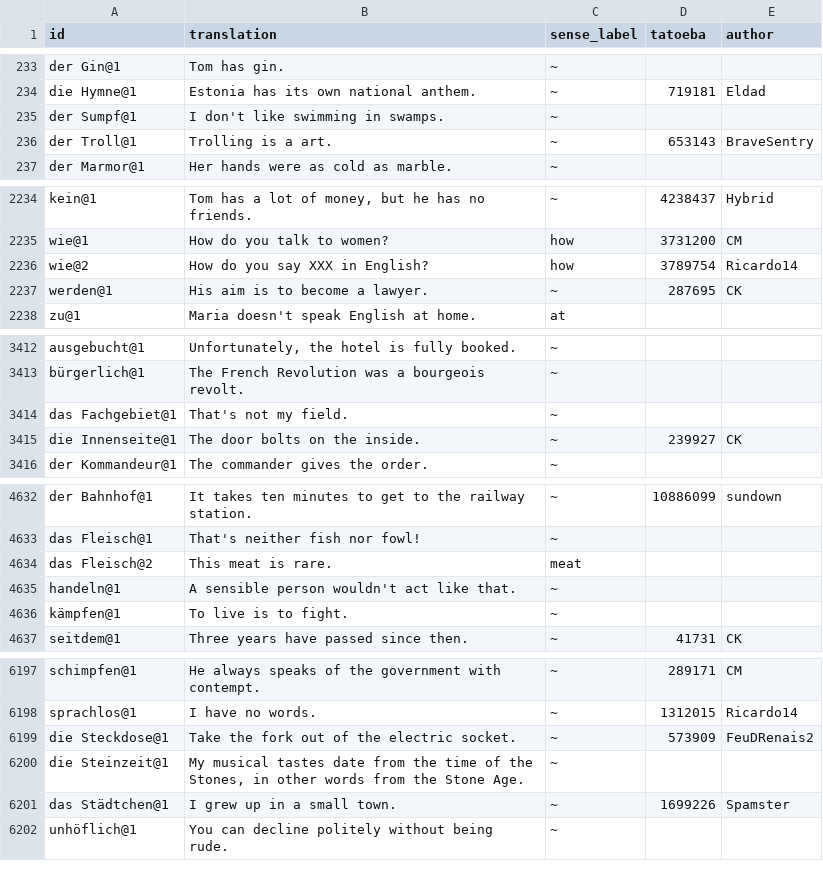
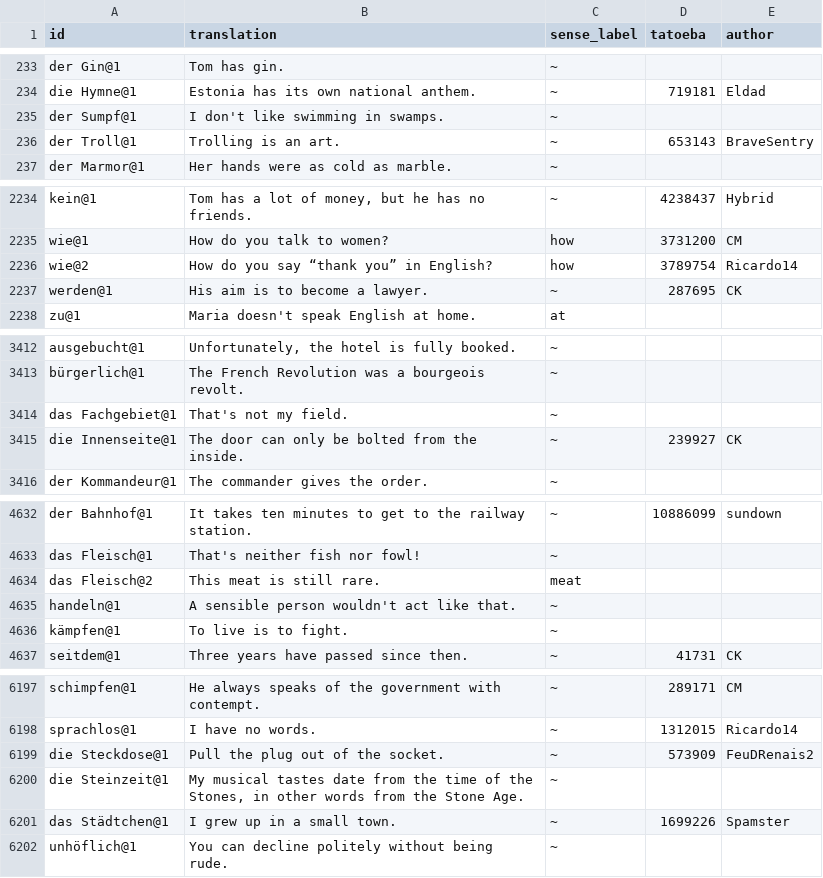
Before and after one commit to memolex-app/wortschatz, a TSV file: data/de-en/examples.tsv, drawn as a sheet; only a part is shown, gaps mark what is left out.

```diff
--- a/data/de-en/examples.tsv
+++ b/data/de-en/examples.tsv
@@ -235,3 +235,3 @@ die Hymne@1	Estonia has its own national anthem.	~	719181	Eldad
 der Sumpf@1	I don't like swimming in swamps.	~		
-der Troll@1	Trolling is a art.	~	653143	BraveSentry
+der Troll@1	Trolling is an art.	~	653143	BraveSentry
 der Marmor@1	Her hands were as cold as marble.	~		
@@ -2235,3 +2235,3 @@ kein@1	Tom has a lot of money, but he has no friends.	~	4238437	Hybrid
 wie@1	How do you talk to women?	how	3731200	CM
-wie@2	How do you say XXX in English?	how	3789754	Ricardo14
+wie@2	How do you say “thank you” in English?	how	3789754	Ricardo14
 werden@1	His aim is to become a lawyer.	~	287695	CK
@@ -3414,3 +3414,3 @@ bürgerlich@1	The French Revolution was a bourgeois revolt.	~
 das Fachgebiet@1	That's not my field.	~		
-die Innenseite@1	The door bolts on the inside.	~	239927	CK
+die Innenseite@1	The door can only be bolted from the inside.	~	239927	CK
 der Kommandeur@1	The commander gives the order.	~		
@@ -4633,3 +4633,3 @@ der Bahnhof@1	It takes ten minutes to get to the railway station.	~	10886099	sun
 das Fleisch@1	That's neither fish nor fowl!	~		
-das Fleisch@2	This meat is rare.	meat		
+das Fleisch@2	This meat is still rare.	meat		
 handeln@1	A sensible person wouldn't act like that.	~		
@@ -6198,3 +6198,3 @@ schimpfen@1	He always speaks of the government with contempt.	~	289171	CM
 sprachlos@1	I have no words.	~	1312015	Ricardo14
-die Steckdose@1	Take the fork out of the electric socket.	~	573909	FeuDRenais2
+die Steckdose@1	Pull the plug out of the socket.	~	573909	FeuDRenais2
 die Steinzeit@1	My musical tastes date from the time of the Stones, in other words from the Stone Age.	~		
```
Also changed, not shown: data/de-fr/examples.tsv, data/de/examples.tsv, 4 other files.
